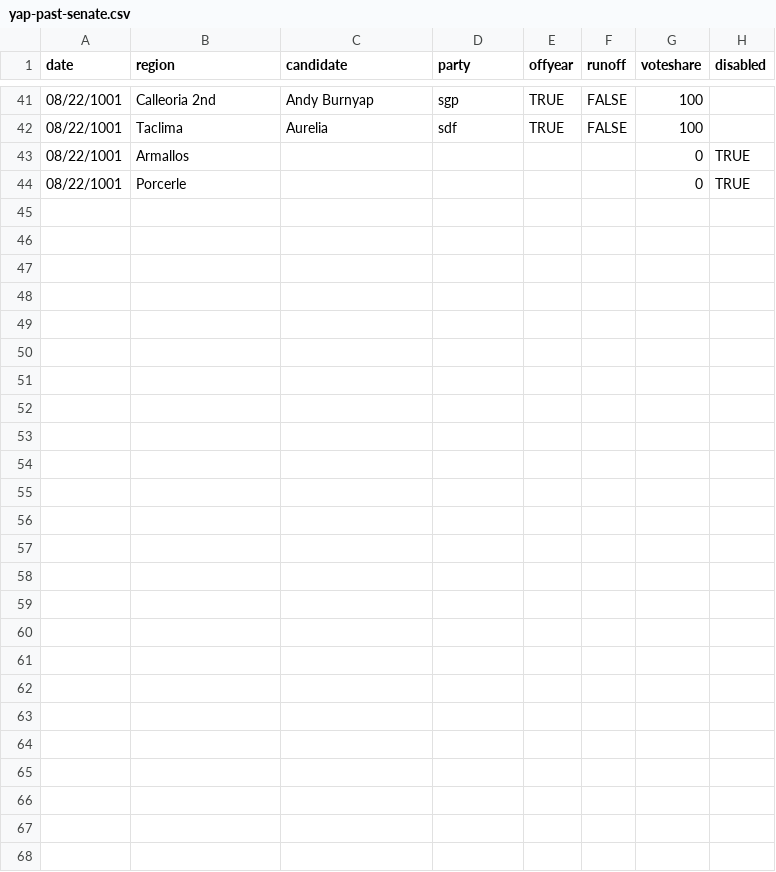
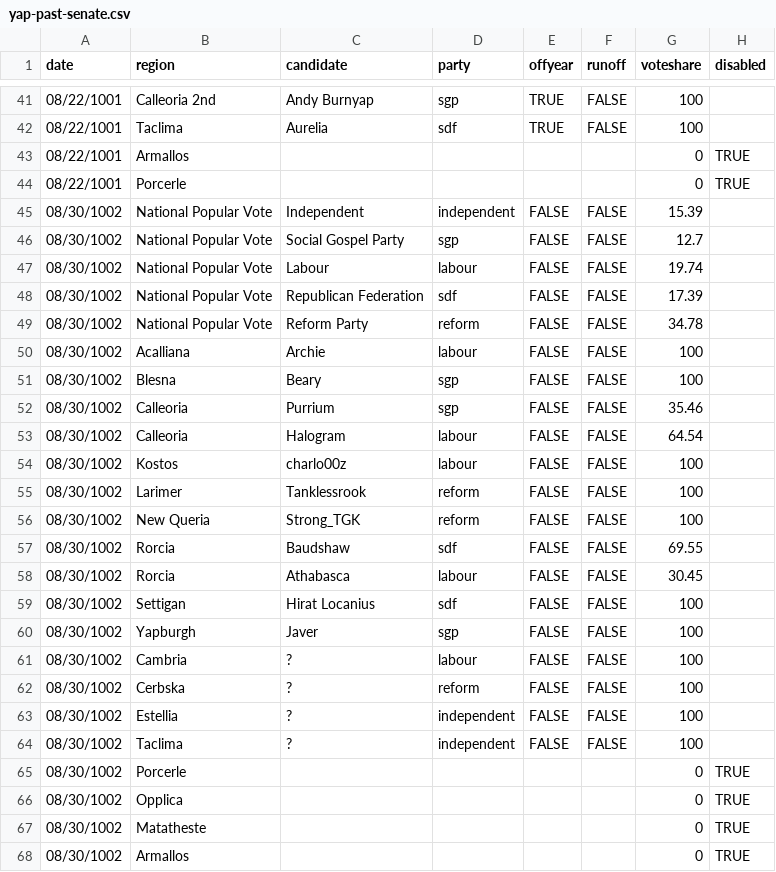
Before and after one commit to Javer17/JJUpdatePlease, a CSV file: csv-sources/yap-past-senate.csv, drawn as a sheet; only a part is shown, gaps mark what is left out; the diff covers the shown part only; the diff names each change by its address in the sheet, - before the commit and + after, or states it on an @@ line.

Commit message:
Added Yapmeria fixes and Voteshare cutoff
a

```diff
--- a/csv-sources/yap-past-senate.csv
+++ b/csv-sources/yap-past-senate.csv
+row 45: 08/30/1002 | National Popular Vote | Independent | independent | FALSE | FALSE | 15.39
+row 46: 08/30/1002 | National Popular Vote | Social Gospel Party | sgp | FALSE | FALSE | 12.7
+row 47: 08/30/1002 | National Popular Vote | Labour | labour | FALSE | FALSE | 19.74
+row 48: 08/30/1002 | National Popular Vote | Republican Federation | sdf | FALSE | FALSE | 17.39
+row 49: 08/30/1002 | National Popular Vote | Reform Party | reform | FALSE | FALSE | 34.78
+row 50: 08/30/1002 | Acalliana | Archie | labour | FALSE | FALSE | 100
+row 51: 08/30/1002 | Blesna | Beary | sgp | FALSE | FALSE | 100
+row 52: 08/30/1002 | Calleoria | Purrium | sgp | FALSE | FALSE | 35.46
+row 53: 08/30/1002 | Calleoria | Halogram | labour | FALSE | FALSE | 64.54
+row 54: 08/30/1002 | Kostos | charlo00z | labour | FALSE | FALSE | 100
+row 55: 08/30/1002 | Larimer | Tanklessrook | reform | FALSE | FALSE | 100
+row 56: 08/30/1002 | New Queria | Strong_TGK | reform | FALSE | FALSE | 100
+row 57: 08/30/1002 | Rorcia | Baudshaw | sdf | FALSE | FALSE | 69.55
+row 58: 08/30/1002 | Rorcia | Athabasca | labour | FALSE | FALSE | 30.45
+row 59: 08/30/1002 | Settigan | Hirat Locanius | sdf | FALSE | FALSE | 100
+row 60: 08/30/1002 | Yapburgh | Javer | sgp | FALSE | FALSE | 100
+row 61: 08/30/1002 | Cambria | ? | labour | FALSE | FALSE | 100
+row 62: 08/30/1002 | Cerbska | ? | reform | FALSE | FALSE | 100
+row 63: 08/30/1002 | Estellia | ? | independent | FALSE | FALSE | 100
+row 64: 08/30/1002 | Taclima | ? | independent | FALSE | FALSE | 100
+row 65: 08/30/1002 | Porcerle |  |  |  |  | 0 | TRUE
+row 66: 08/30/1002 | Opplica |  |  |  |  | 0 | TRUE
+row 67: 08/30/1002 | Matatheste |  |  |  |  | 0 | TRUE
+row 68: 08/30/1002 | Armallos |  |  |  |  | 0 | TRUE
```
Also changed, not shown: 37 edited cells elsewhere in this file, csv-sources/yap-past-governor.csv, csv-sources/yap-past-president.csv, 25 other files.
